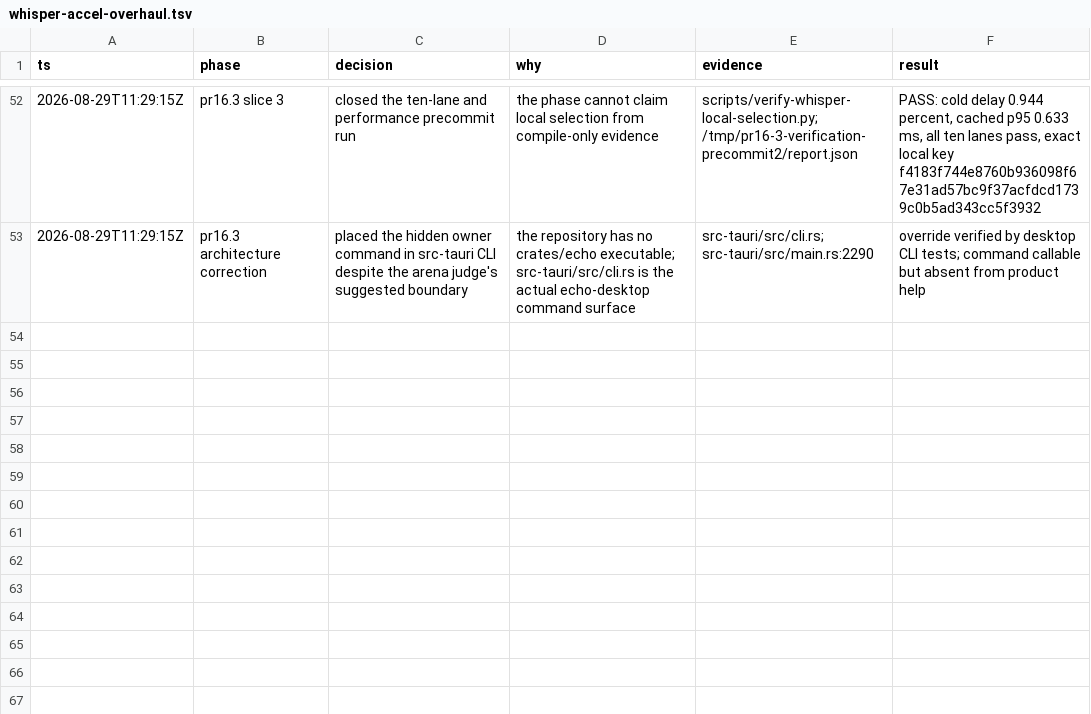
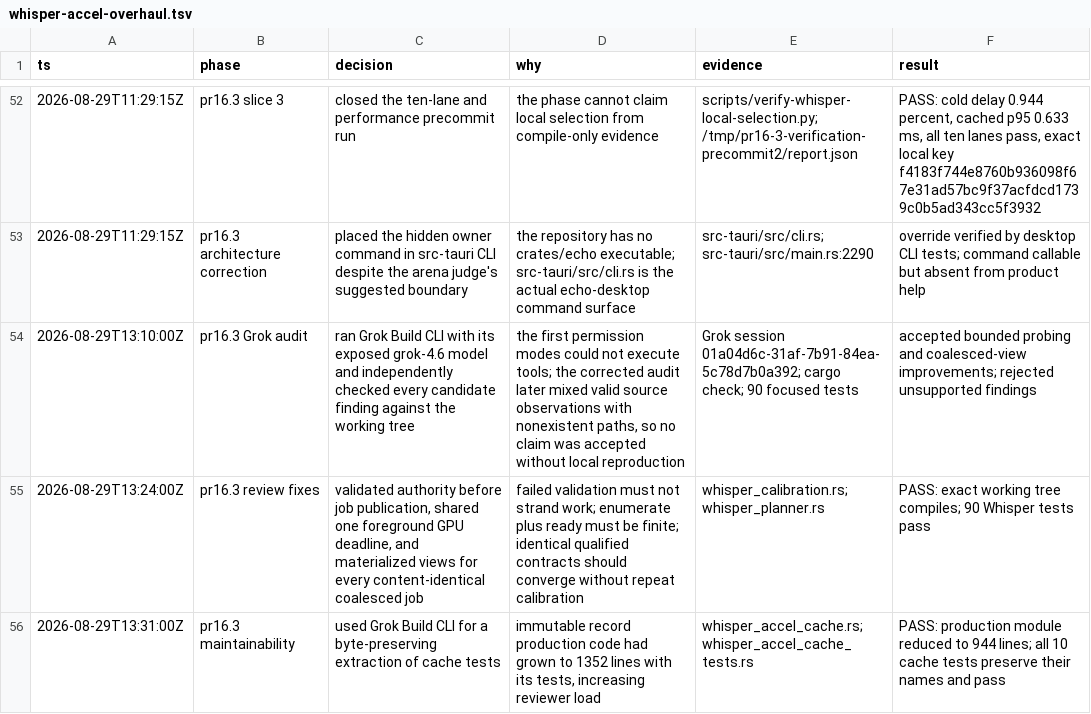
Before and after one commit to ddv1982/echo, a TSV file: .audit/whisper-accel-overhaul.tsv, drawn as a sheet; only a part is shown, gaps mark what is left out; the diff names each change by its address in the sheet, - before the commit and + after, or states it on an @@ line.

Commit message:
fix(whisper): harden local selection lifecycle

```diff
--- a/.audit/whisper-accel-overhaul.tsv
+++ b/.audit/whisper-accel-overhaul.tsv
+row 54: 2026-08-29T13:10:00Z | pr16.3 Grok audit | ran Grok Build CLI with its exposed grok-4.6 model and independently checked every candidate finding against the working tree | the first permission modes could not execute tools; the corrected audit later mixed valid source observations with nonexistent paths, so no claim was accepted without local reproduction | Grok session 01a04d6c-31af-7b91-84ea-5c78d7b0a392; cargo check; 90 focused tests | accepted bounded probing and coalesced-view improvements; rejected unsupported findings
+row 55: 2026-08-29T13:24:00Z | pr16.3 review fixes | validated authority before job publication, shared one foreground GPU deadline, and materialized views for every content-identical coalesced job | failed validation must not strand work; enumerate plus ready must be finite; identical qualified contracts should converge without repeat calibration | whisper_calibration.rs; whisper_planner.rs | PASS: exact working tree compiles; 90 Whisper tests pass
+row 56: 2026-08-29T13:31:00Z | pr16.3 maintainability | used Grok Build CLI for a byte-preserving extraction of cache tests | immutable record production code had grown to 1352 lines with its tests, increasing reviewer load | whisper_accel_cache.rs; whisper_accel_cache_tests.rs | PASS: production module reduced to 944 lines; all 10 cache tests preserve their names and pass
```
Also changed, not shown: 11 other files.
